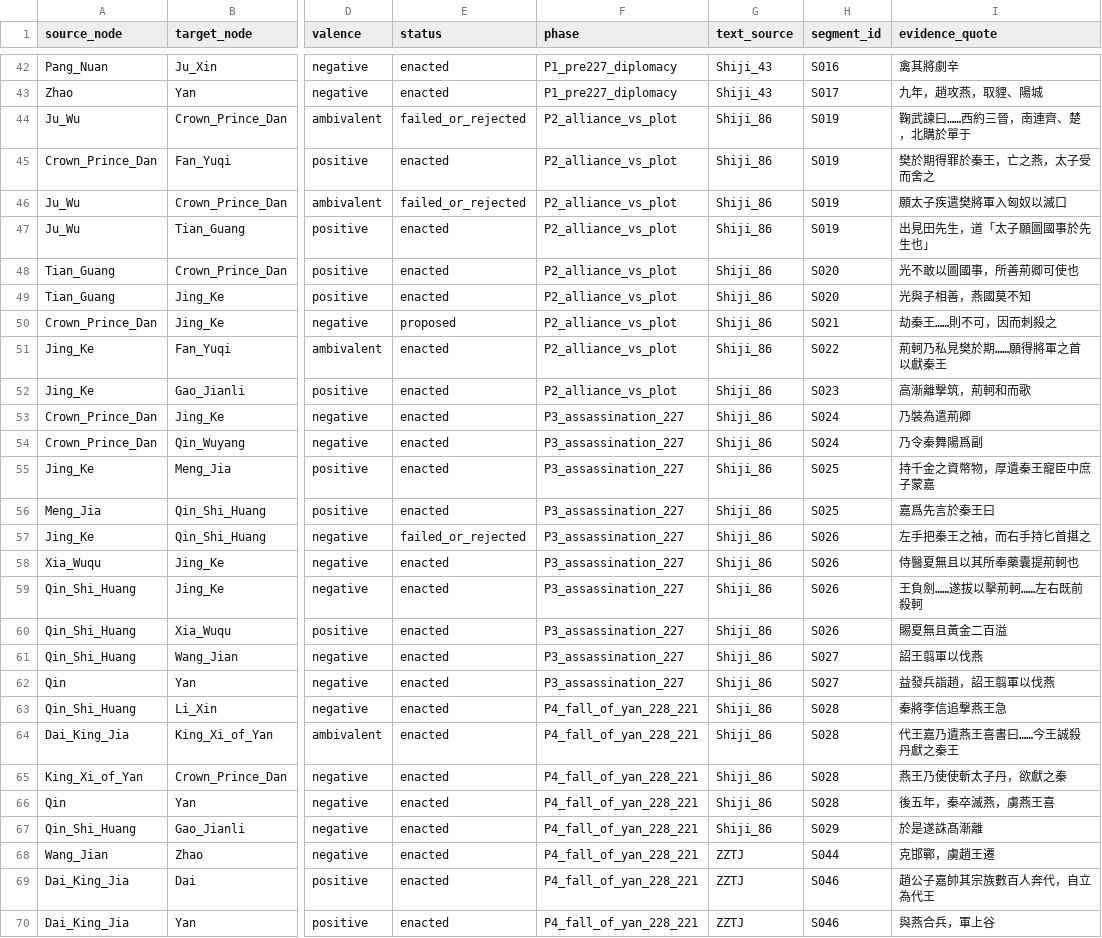
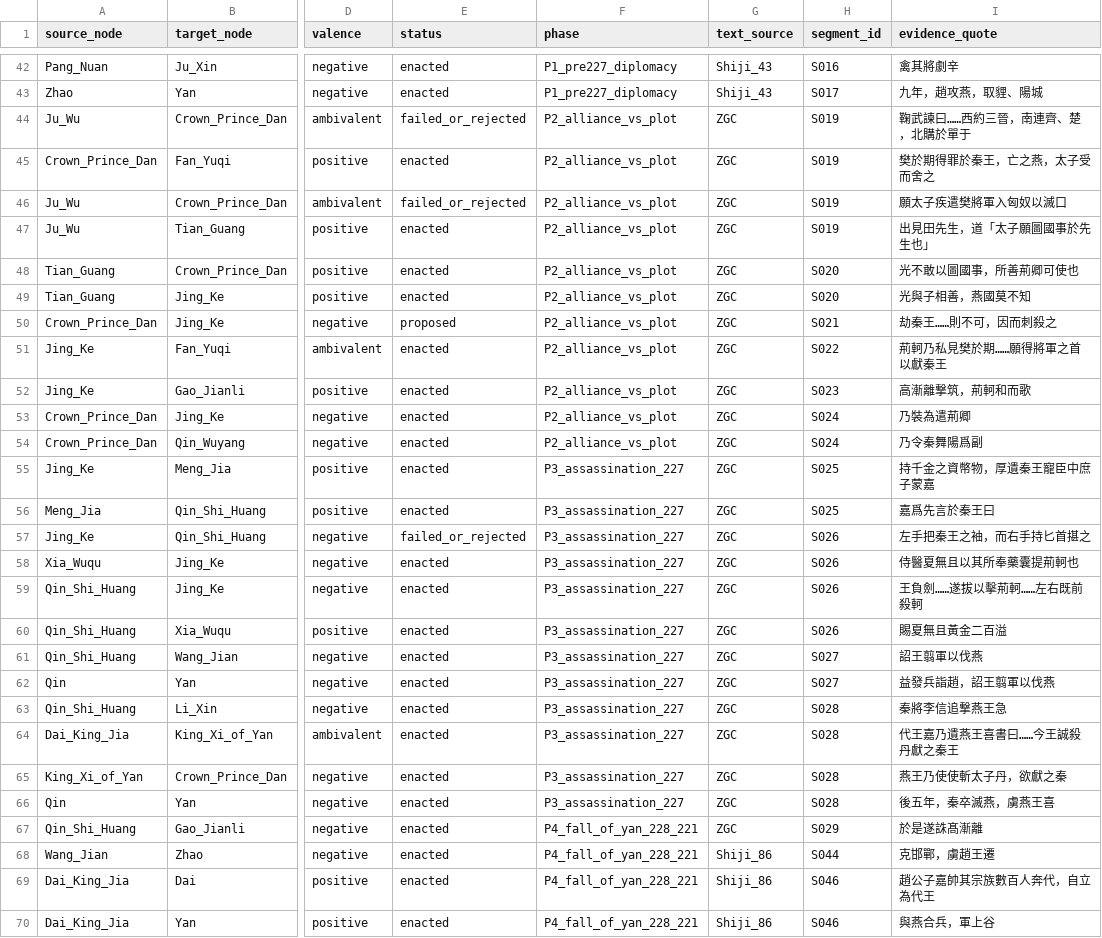
Before and after one commit to Law-Tsz-Kin/DHG502_Final_Project, a CSV file: data/edges.csv, drawn as a sheet; only a part is shown, gaps mark what is left out; the diff covers the shown part only; the diff names each change by its address in the sheet, - before the commit and + after, or states it on an @@ line.

Commit message:
SNA

```diff
--- a/data/edges.csv
+++ b/data/edges.csv
-G44:G67 (text_source): Shiji_86
+G44:G67 (text_source): ZGC
-F53:F54 (phase): P3_assassination_227
+F53:F54 (phase): P2_alliance_vs_plot
-F63:F66 (phase): P4_fall_of_yan_228_221
+F63:F66 (phase): P3_assassination_227
-G68:G70 (text_source): ZZTJ
+G68:G70 (text_source): Shiji_86
```
Also changed, not shown: 11 edited cells elsewhere in this file.
